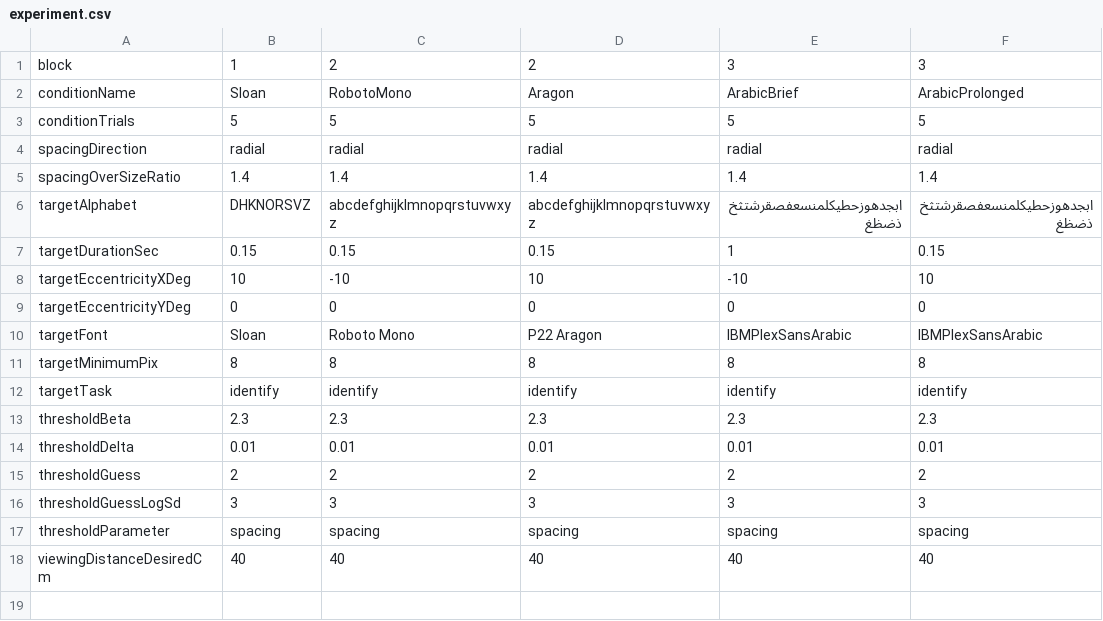
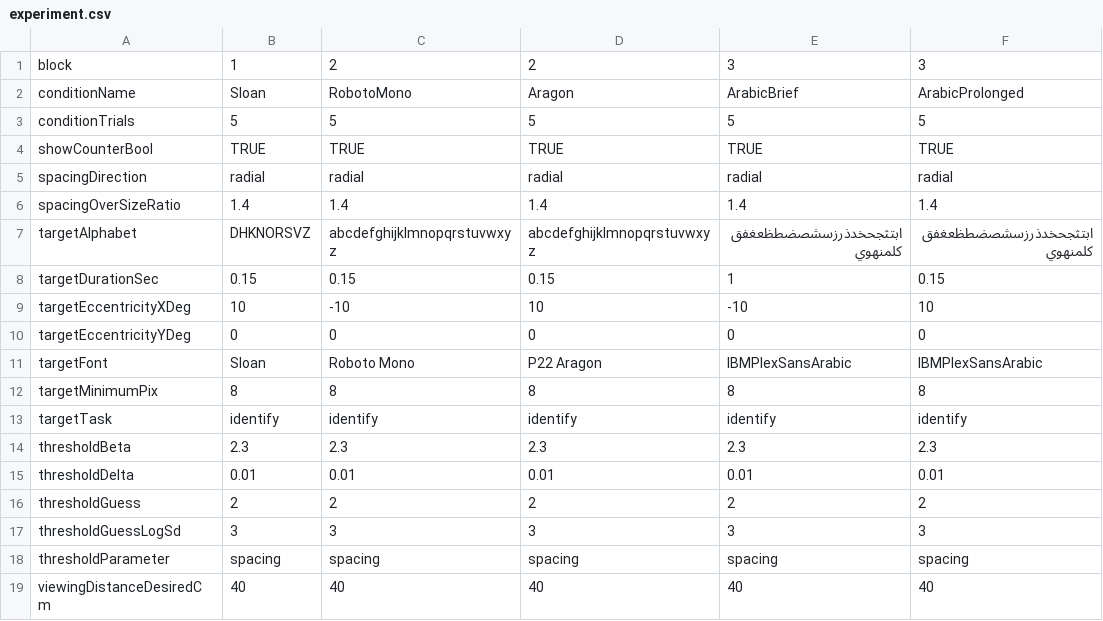
Before and after one commit to EasyEyes/threshold, a CSV file: experiment.csv, drawn as a sheet.

Commit message:
update experiment config

```diff
--- a/experiment.csv
+++ b/experiment.csv
@@ -3,5 +3,6 @@ conditionName,Sloan,RobotoMono,Aragon,ArabicBrief,ArabicProlonged
 conditionTrials,5,5,5,5,5
+showCounterBool,TRUE,TRUE,TRUE,TRUE,TRUE
 spacingDirection,radial,radial,radial,radial,radial
 spacingOverSizeRatio,1.4,1.4,1.4,1.4,1.4
-targetAlphabet,DHKNORSVZ,abcdefghijklmnopqrstuvwxyz,abcdefghijklmnopqrstuvwxyz,ابجدهوزحطيكلمنسعفصقرشتثخذضظغ,ابجدهوزحطيكلمنسعفصقرشتثخذضظغ
+targetAlphabet,DHKNORSVZ,abcdefghijklmnopqrstuvwxyz,abcdefghijklmnopqrstuvwxyz,ابتثجحخدذرزسشصضطظعغفقكلمنهوي,ابتثجحخدذرزسشصضطظعغفقكلمنهوي
 targetDurationSec,0.15,0.15,0.15,1,0.15
```
